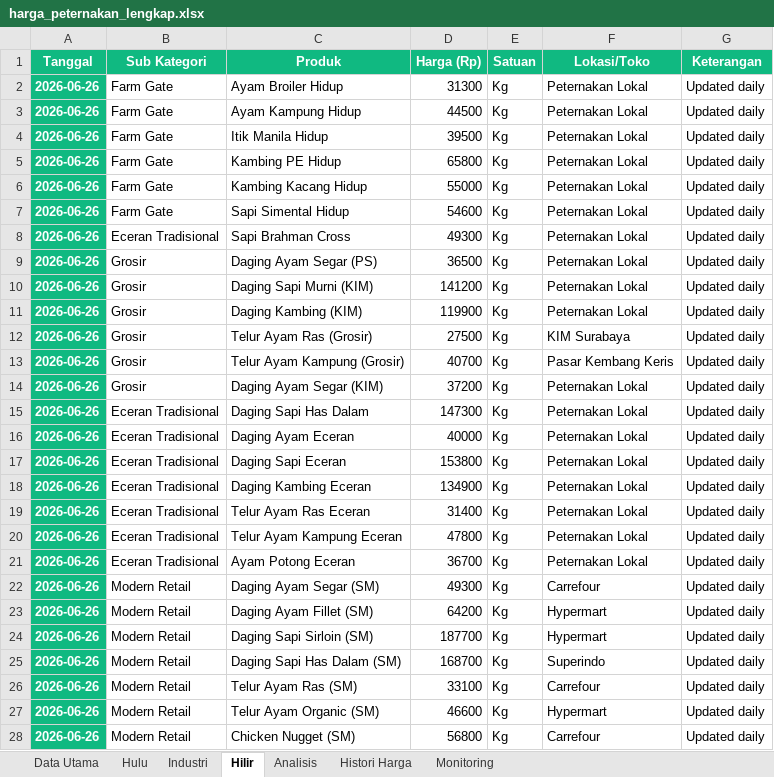
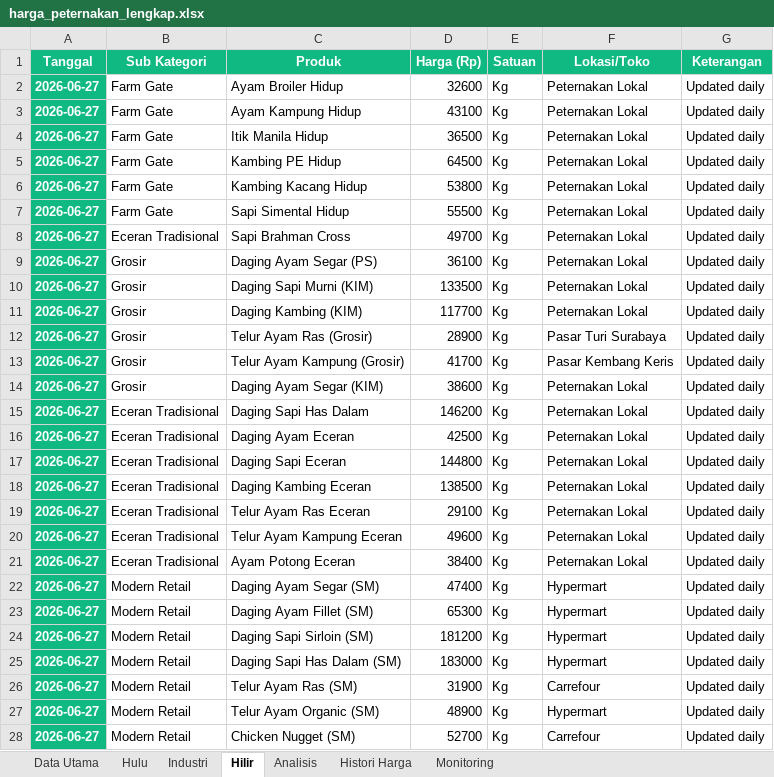
Before and after one commit to adiorany3/sembako-dashboard, an Excel workbook: data/harga_peternakan_lengkap.xlsx, sheet Hilir, drawn as a sheet; only a part is shown; values as stored, in another font and other column widths than the file's, no borders; the diff covers the shown part only; the diff names each change by its address in the sheet, - before the commit and + after, or states it on an @@ line.

```diff
--- a/data/harga_peternakan_lengkap.xlsx (sheet Hilir)
+++ b/data/harga_peternakan_lengkap.xlsx (sheet Hilir)
-A2:A28 (Tanggal): 2026-06-26
+A2:A28 (Tanggal): 2026-06-27
-D2 (Harga (Rp)): 31300
+D2 (Harga (Rp)): 32600
-D3 (Harga (Rp)): 44500
+D3 (Harga (Rp)): 43100
-D4 (Harga (Rp)): 39500
+D4 (Harga (Rp)): 36500
-D5 (Harga (Rp)): 65800
+D5 (Harga (Rp)): 64500
-D6 (Harga (Rp)): 55000
+D6 (Harga (Rp)): 53800
-D7 (Harga (Rp)): 54600
+D7 (Harga (Rp)): 55500
-D8 (Harga (Rp)): 49300
+D8 (Harga (Rp)): 49700
-D9 (Harga (Rp)): 36500
+D9 (Harga (Rp)): 36100
-D10 (Harga (Rp)): 141200
+D10 (Harga (Rp)): 133500
-D11 (Harga (Rp)): 119900
+D11 (Harga (Rp)): 117700
-D12 (Harga (Rp)): 27500
+D12 (Harga (Rp)): 28900
-F12 (Lokasi/Toko): KIM Surabaya
+F12 (Lokasi/Toko): Pasar Turi Surabaya
-D13 (Harga (Rp)): 40700
+D13 (Harga (Rp)): 41700
-D14 (Harga (Rp)): 37200
+D14 (Harga (Rp)): 38600
-D15 (Harga (Rp)): 147300
+D15 (Harga (Rp)): 146200
-D16 (Harga (Rp)): 40000
+D16 (Harga (Rp)): 42500
-D17 (Harga (Rp)): 153800
+D17 (Harga (Rp)): 144800
-D18 (Harga (Rp)): 134900
+D18 (Harga (Rp)): 138500
-D19 (Harga (Rp)): 31400
+D19 (Harga (Rp)): 29100
-D20 (Harga (Rp)): 47800
+D20 (Harga (Rp)): 49600
-D21 (Harga (Rp)): 36700
+D21 (Harga (Rp)): 38400
-D22 (Harga (Rp)): 49300
+D22 (Harga (Rp)): 47400
-F22 (Lokasi/Toko): Carrefour
+F22 (Lokasi/Toko): Hypermart
-D23 (Harga (Rp)): 64200
+D23 (Harga (Rp)): 65300
-D24 (Harga (Rp)): 187700
+D24 (Harga (Rp)): 181200
-D25 (Harga (Rp)): 168700
+D25 (Harga (Rp)): 183000
-F25 (Lokasi/Toko): Superindo
+F25 (Lokasi/Toko): Hypermart
-D26 (Harga (Rp)): 33100
+D26 (Harga (Rp)): 31900
-D27 (Harga (Rp)): 46600
+D27 (Harga (Rp)): 48900
-D28 (Harga (Rp)): 56800
+D28 (Harga (Rp)): 52700
```
Also changed, not shown: 9 edited cells elsewhere in this sheet, sheet Data Utama, sheet Hulu, sheet Industri, sheet Histori Harga, crypto_monitor.xlsx, data/harga_saham_ihsg.xlsx, 13 other files.
